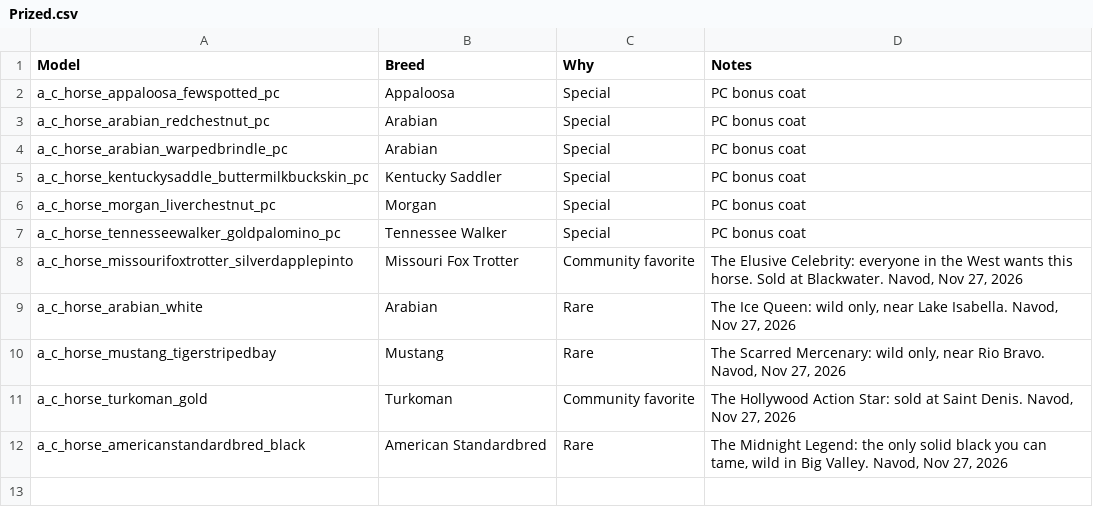
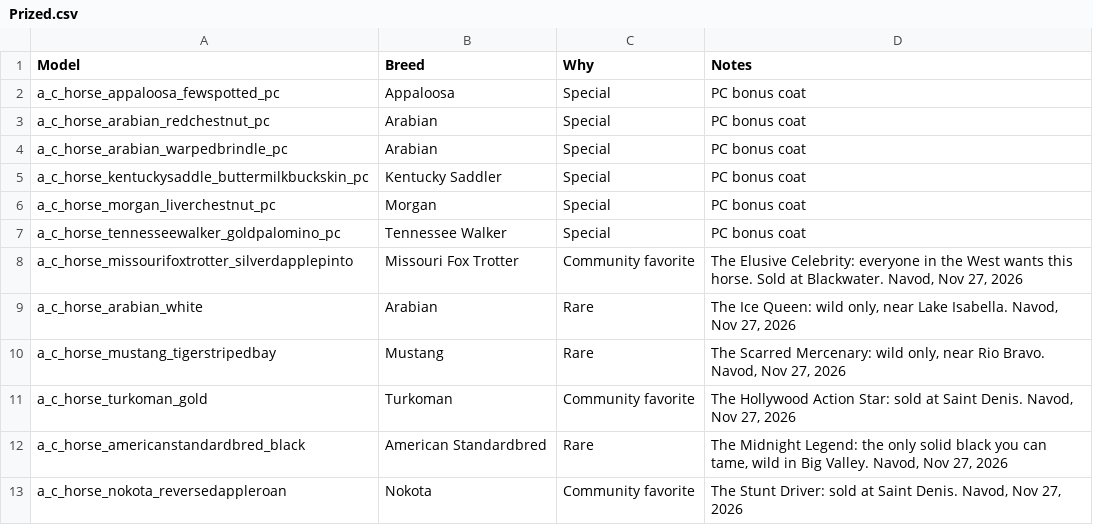
Before and after one commit to Navod-Madushanka/Horse_Personality_mod_RDR2, a CSV file: data/sheet-export/Prized.csv, drawn as a sheet.

```diff
--- a/data/sheet-export/Prized.csv
+++ b/data/sheet-export/Prized.csv
@@ -12 +12,2 @@ a_c_horse_turkoman_gold,Turkoman,Community favorite,"The Hollywood Action Star:
 a_c_horse_americanstandardbred_black,American Standardbred,Rare,"The Midnight Legend: the only solid black you can tame, wild in Big Valley. Navod, Nov 27, 2026"
+a_c_horse_nokota_reversedappleroan,Nokota,Community favorite,"The Stunt Driver: sold at Saint Denis. Navod, Nov 27, 2026"
```
Also changed, not shown: data/sheet-export/Coats.csv, 5 other files.
